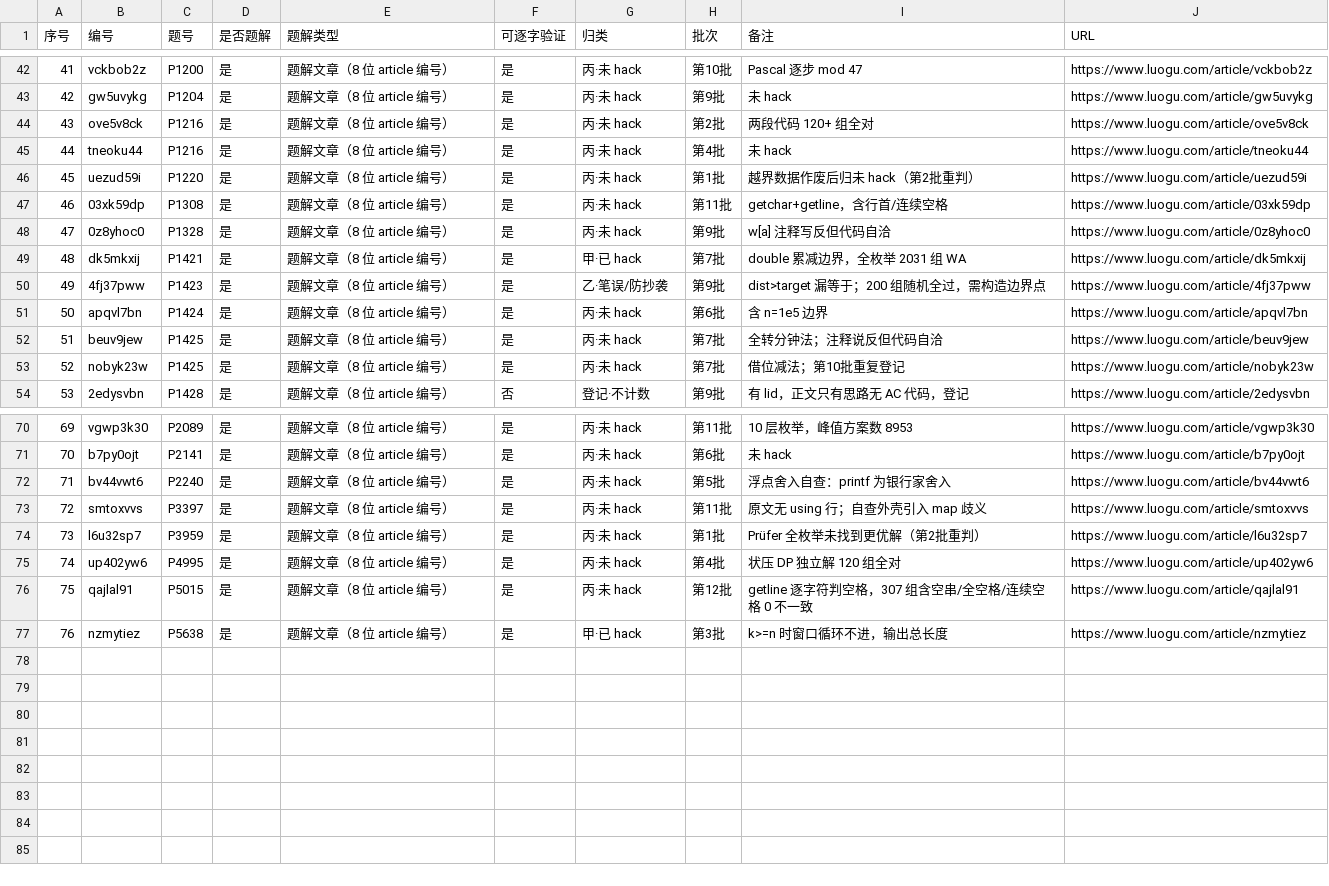
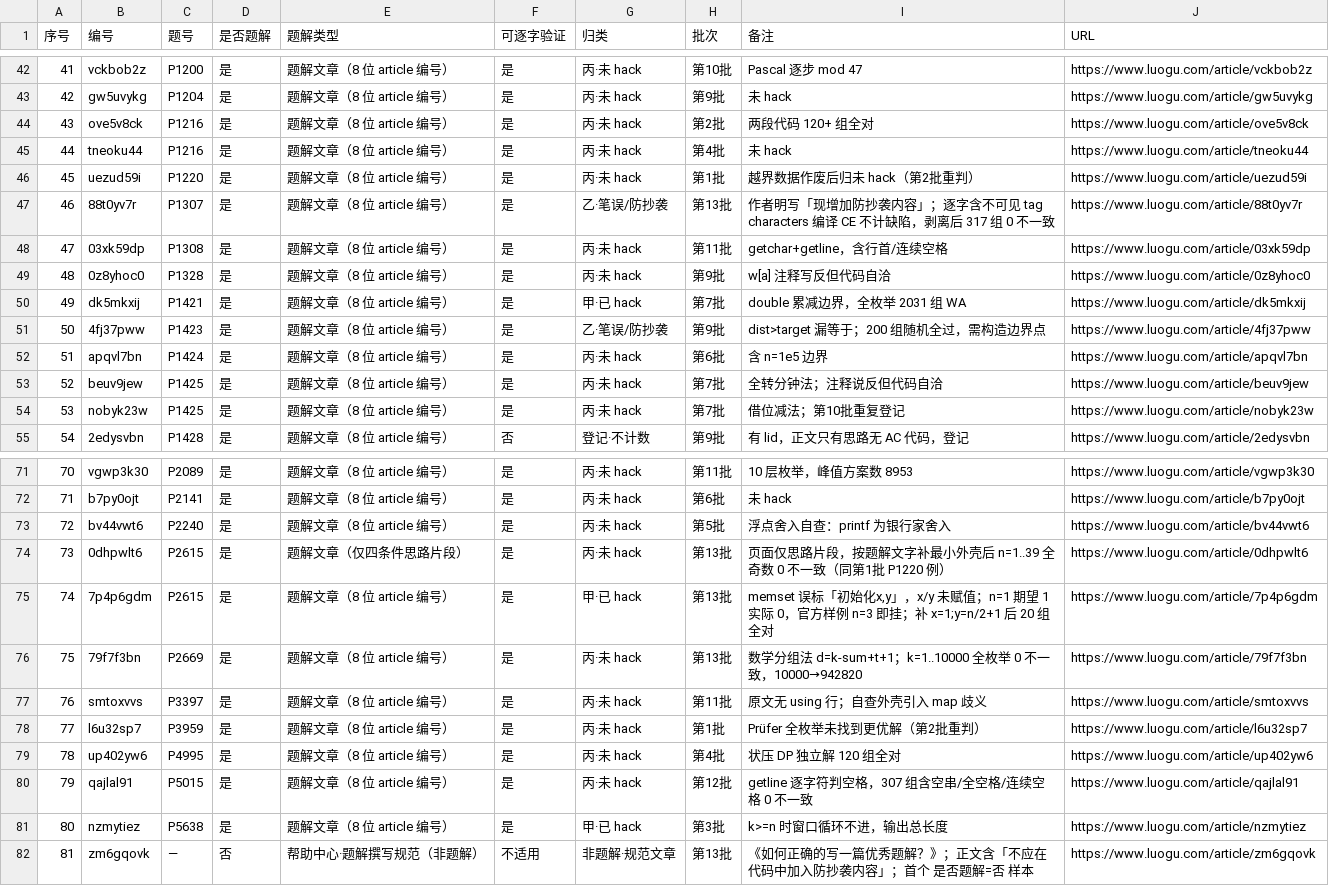
Before and after one commit to liuyiming2024/luogu, a CSV file: 02_文章编号索引/article_index.csv, drawn as a sheet; only a part is shown, gaps mark what is left out; addresses are those after the commit; the diff names each change by its address in the sheet, - before the commit and + after, or states it on an @@ line.

```diff
--- a/02_文章编号索引/article_index.csv
+++ b/02_文章编号索引/article_index.csv
+row 47: 46 | 88t0yv7r | P1307 | 是 | 题解文章（8 位 article 编号） | 是 | 乙·笔误/防抄袭 | 第13批 | 作者明写「现增加防抄袭内容」；逐字含不可见 tag characters 编译 CE 不计缺陷，剥离后 317 组 0 不一致 | https://www.luogu.com/article/88t0yv7r
@@ column A (序号) renumbered between rows 48 and 81 @@
+row 74: 73 | 0dhpwlt6 | P2615 | 是 | 题解文章（仅四条件思路片段） | 是 | 丙·未 hack | 第13批 | 页面仅思路片段，按题解文字补最小外壳后 n=1..39 全奇数 0 不一致（同第1批 P1220 例） | https://www.luogu.com/article/0dhpwlt6
+row 75: 74 | 7p4p6gdm | P2615 | 是 | 题解文章（8 位 article 编号） | 是 | 甲·已 hack | 第13批 | memset 误标「初始化x,y」，x/y 未赋值；n=1 期望 1 实际 0，官方样例 n=3 即挂；补 x=1;y=n/2+1 后 20 组全对 | https://www.luogu.com/article/7p4p6gdm
+row 76: 75 | 79f7f3bn | P2669 | 是 | 题解文章（8 位 article 编号） | 是 | 丙·未 hack | 第13批 | 数学分组法 d=k-sum+t+1；k=1..10000 全枚举 0 不一致，10000→942820 | https://www.luogu.com/article/79f7f3bn
+row 82: 81 | zm6gqovk | — | 否 | 帮助中心·题解撰写规范（非题解） | 不适用 | 非题解·规范文章 | 第13批 | 《如何正确的写一篇优秀题解？》；正文含「不应在代码中加入防抄袭内容」；首个 是否题解=否 样本 | https://www.luogu.com/article/zm6gqovk
```
Also changed, not shown: 00_总览/仓库文件清单.csv, site/data/articles.csv, 41 other files.
